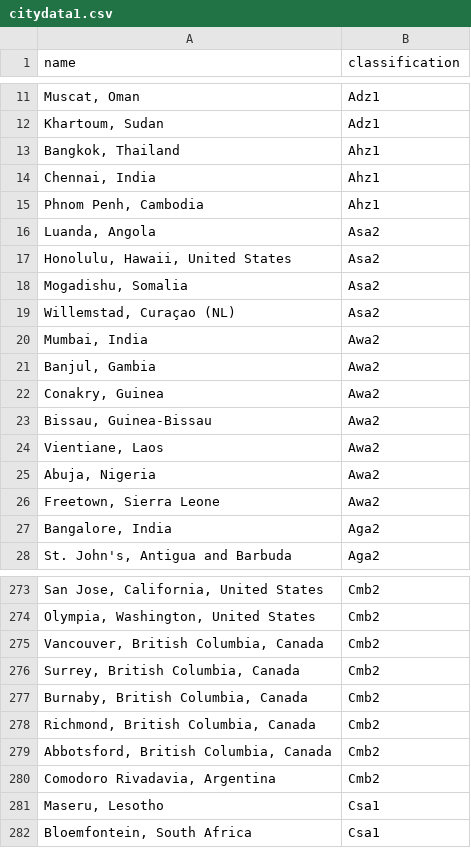
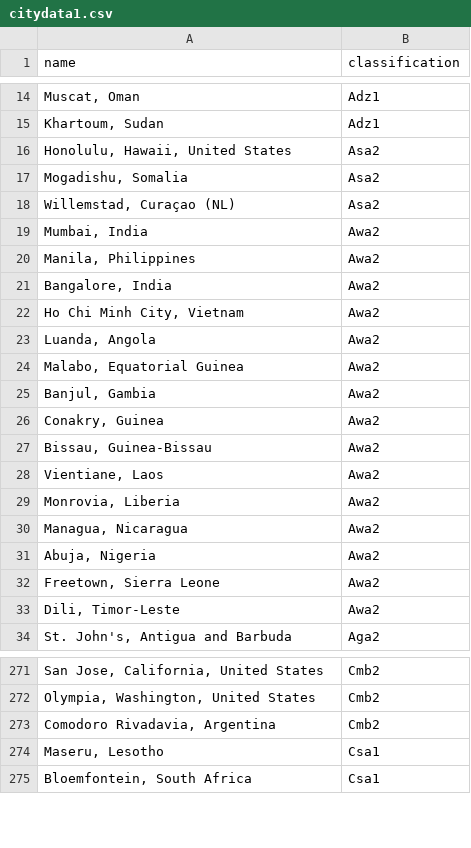
Before and after one commit to calebdickinson/DickinsonComprehensiveClimateClassification, a CSV file: data/citydata1.csv, drawn as a sheet; only a part is shown, gaps mark what is left out; removed rows and columns are numbered as before the commit, all else as after; the diff covers the shown part only; the diff names each change by its address in the sheet, - before the commit and + after, or states it on an @@ line.

Commit message:
update city data

```diff
--- a/data/citydata1.csv
+++ b/data/citydata1.csv
-row 13: Bangkok, Thailand | Ahz1
-row 14: Chennai, India | Ahz1
-row 15: Phnom Penh, Cambodia | Ahz1
-row 16: Luanda, Angola | Asa2
+row 20: Manila, Philippines | Awa2
+row 21: Bangalore, India | Awa2
+row 22: Ho Chi Minh City, Vietnam | Awa2
+row 23: Luanda, Angola | Awa2
+row 24: Malabo, Equatorial Guinea | Awa2
+row 29: Monrovia, Liberia | Awa2
+row 30: Managua, Nicaragua | Awa2
-row 27: Bangalore, India | Aga2
+row 33: Dili, Timor-Leste | Awa2
-row 275: Vancouver, British Columbia, Canada | Cmb2
-row 276: Surrey, British Columbia, Canada | Cmb2
-row 277: Burnaby, British Columbia, Canada | Cmb2
-row 278: Richmond, British Columbia, Canada | Cmb2
-row 279: Abbotsford, British Columbia, Canada | Cmb2
```
Also changed, not shown: 13 added rows and 12 removed rows elsewhere in this file, data/citydata2.csv, data/citydata3.csv, 7 other files.
